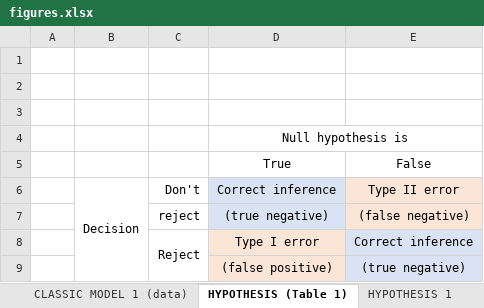
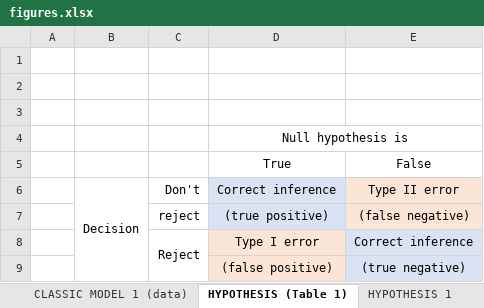
Before and after one commit to ncachanosky/econ-lecture-notes, an Excel workbook: static/media/econometrics/figures.xlsx, sheet HYPOTHESIS (Table 1), drawn as a sheet; values as stored, in another font and other column widths than the file's, no borders; the diff names each change by its address in the sheet, - before the commit and + after, or states it on an @@ line.

```diff
--- a/static/media/econometrics/figures.xlsx (sheet HYPOTHESIS (Table 1))
+++ b/static/media/econometrics/figures.xlsx (sheet HYPOTHESIS (Table 1))
-D7: (true negative)
+D7: (true positive)
```
Also changed, not shown: charts or pictures, 3 other files.
